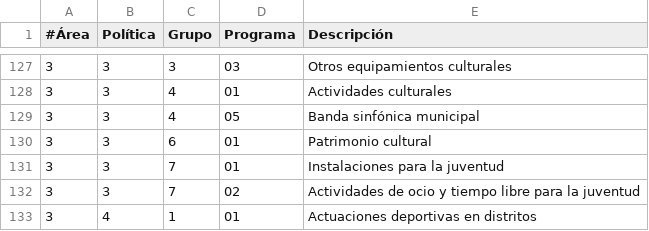
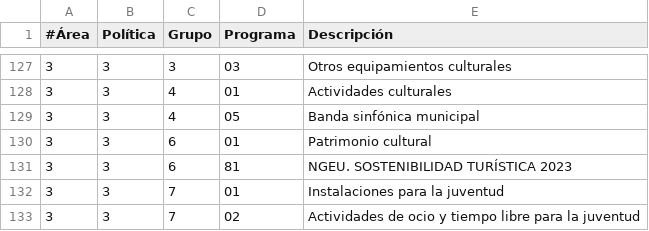
Before and after one commit to civio/presupuesto-madrid, a CSV file: data/es/areas_funcionales.csv, drawn as a sheet; only a part is shown, gaps mark what is left out; the shorter side is filled out with more unchanged rows; the diff names each change by its address in the sheet, - before the commit and + after, or states it on an @@ line.

Commit message:
Update areas_funcionales.csv
Se incluye 33681 NGEU. SOSTENIBILIDAD TURÍSTICA 2023

```diff
--- a/data/es/areas_funcionales.csv
+++ b/data/es/areas_funcionales.csv
+row 131: 3 | 3 | 6 | 81 | NGEU. SOSTENIBILIDAD TURÍSTICA 2023
```
